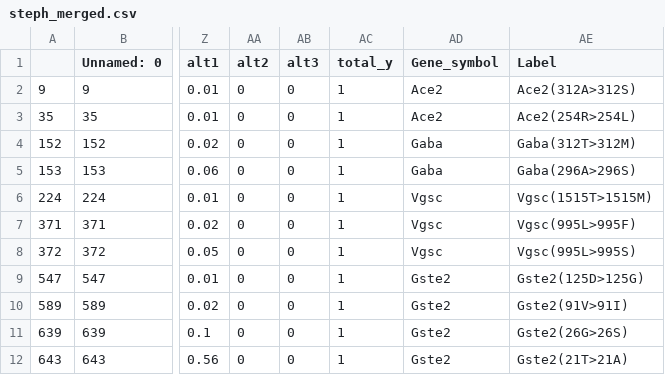
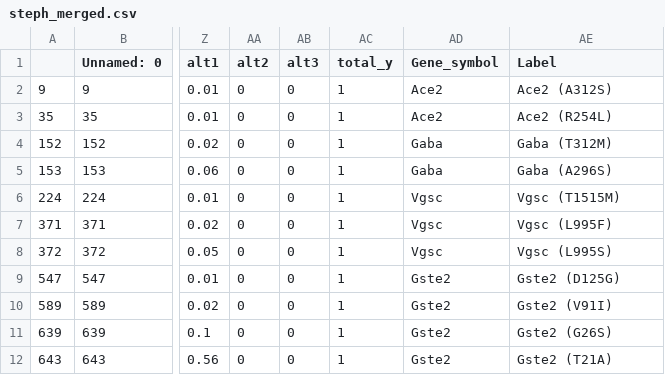
Before and after one commit to cynthiaawuor3/Nomads, a CSV file: Analysis_from_nomadic/STEPHENSI/steph_merged.csv, drawn as a sheet; only a part is shown, gaps mark what is left out; the diff names each change by its address in the sheet, - before the commit and + after, or states it on an @@ line.

```diff
--- a/Analysis_from_nomadic/STEPHENSI/steph_merged.csv
+++ b/Analysis_from_nomadic/STEPHENSI/steph_merged.csv
-AE2 (Label): Ace2(312A>312S)
+AE2 (Label): Ace2 (A312S)
-AE3 (Label): Ace2(254R>254L)
+AE3 (Label): Ace2 (R254L)
-AE4 (Label): Gaba(312T>312M)
+AE4 (Label): Gaba (T312M)
-AE5 (Label): Gaba(296A>296S)
+AE5 (Label): Gaba (A296S)
-AE6 (Label): Vgsc(1515T>1515M)
+AE6 (Label): Vgsc (T1515M)
-AE7 (Label): Vgsc(995L>995F)
+AE7 (Label): Vgsc (L995F)
-AE8 (Label): Vgsc(995L>995S)
+AE8 (Label): Vgsc (L995S)
-AE9 (Label): Gste2(125D>125G)
+AE9 (Label): Gste2 (D125G)
-AE10 (Label): Gste2(91V>91I)
+AE10 (Label): Gste2 (V91I)
-AE11 (Label): Gste2(26G>26S)
+AE11 (Label): Gste2 (G26S)
-AE12 (Label): Gste2(21T>21A)
+AE12 (Label): Gste2 (T21A)
```
Also changed, not shown: Analysis_from_nomadic/ARABIENSIS/arabiensis_merged.csv, Analysis_from_nomadic/GAMBIAE/gambiae_merged.csv.
